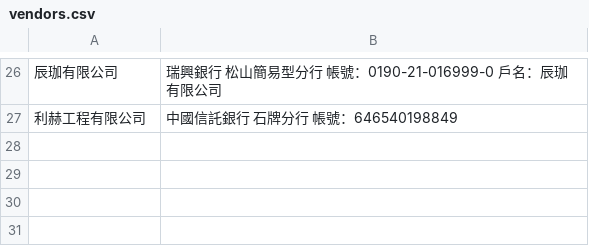
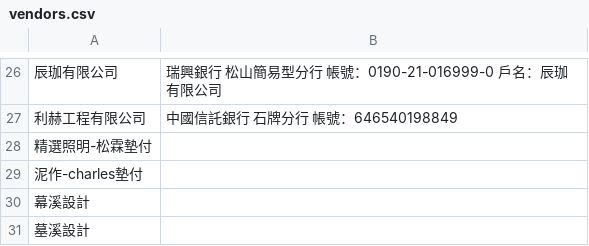
Before and after one commit to anitalintimelab-ops/Procurement-and-Payment-Request-System, a CSV file: vendors.csv, drawn as a sheet; only a part is shown, gaps mark what is left out; the diff names each change by its address in the sheet, - before the commit and + after, or states it on an @@ line.

Commit message:
Auto sync vendors.csv from TimeLab System

```diff
--- a/vendors.csv
+++ b/vendors.csv
+row 28: 精選照明-松霖墊付
+row 29: 泥作-charles墊付
+row 30: 幕溪設計
+row 31: 墓溪設計
```
